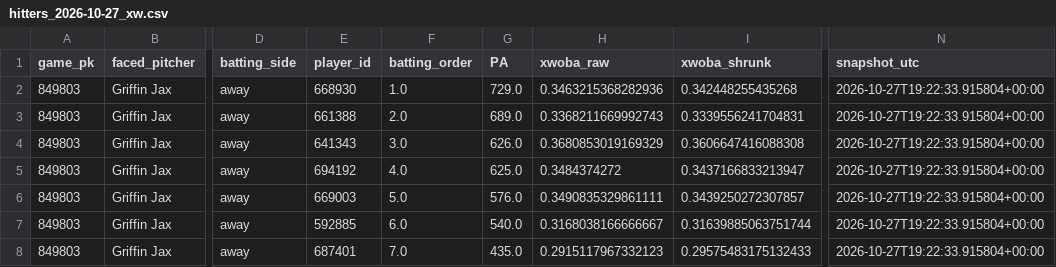
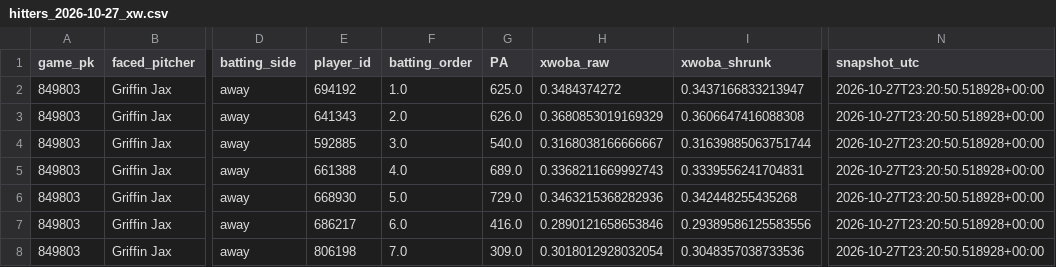
Before and after one commit to Dave356w/Dave356w, a CSV file: data/hitters_2026-10-27_xw.csv, drawn as a sheet; only a part is shown, gaps mark what is left out; the diff covers the shown part only; the diff names each change by its address in the sheet, - before the commit and + after, or states it on an @@ line.

```diff
--- a/data/hitters_2026-10-27_xw.csv
+++ b/data/hitters_2026-10-27_xw.csv
-E2 (player_id): 668930
+E2 (player_id): 694192
-G2 (PA): 729.0
+G2 (PA): 625.0
-H2 (xwoba_raw): 0.3463215368282936
+H2 (xwoba_raw): 0.3484374272
-I2 (xwoba_shrunk): 0.342448255435268
+I2 (xwoba_shrunk): 0.3437166833213947
-N2:N8 (snapshot_utc): 2026-10-27T19:22:33.915804+00:00
+N2:N8 (snapshot_utc): 2026-10-27T23:20:50.518928+00:00
-E3 (player_id): 661388
+E3 (player_id): 641343
-G3 (PA): 689.0
+G3 (PA): 626.0
-H3 (xwoba_raw): 0.3368211669992743
+H3 (xwoba_raw): 0.3680853019169329
-I3 (xwoba_shrunk): 0.3339556241704831
+I3 (xwoba_shrunk): 0.3606647416088308
-E4 (player_id): 641343
+E4 (player_id): 592885
-G4 (PA): 626.0
+G4 (PA): 540.0
-H4 (xwoba_raw): 0.3680853019169329
+H4 (xwoba_raw): 0.3168038166666667
-I4 (xwoba_shrunk): 0.3606647416088308
+I4 (xwoba_shrunk): 0.31639885063751744
-E5 (player_id): 694192
+E5 (player_id): 661388
-G5 (PA): 625.0
+G5 (PA): 689.0
-H5 (xwoba_raw): 0.3484374272
+H5 (xwoba_raw): 0.3368211669992743
-I5 (xwoba_shrunk): 0.3437166833213947
+I5 (xwoba_shrunk): 0.3339556241704831
-E6 (player_id): 669003
+E6 (player_id): 668930
-G6 (PA): 576.0
+G6 (PA): 729.0
-H6 (xwoba_raw): 0.3490835329861111
+H6 (xwoba_raw): 0.3463215368282936
-I6 (xwoba_shrunk): 0.3439250272307857
+I6 (xwoba_shrunk): 0.342448255435268
-E7 (player_id): 592885
+E7 (player_id): 686217
-G7 (PA): 540.0
+G7 (PA): 416.0
-H7 (xwoba_raw): 0.3168038166666667
+H7 (xwoba_raw): 0.2890121658653846
-I7 (xwoba_shrunk): 0.31639885063751744
+I7 (xwoba_shrunk): 0.29389586125583556
-E8 (player_id): 687401
+E8 (player_id): 806198
-G8 (PA): 435.0
+G8 (PA): 309.0
-H8 (xwoba_raw): 0.2915117967332123
+H8 (xwoba_raw): 0.3018012928032054
-I8 (xwoba_shrunk): 0.29575483175132433
+I8 (xwoba_shrunk): 0.3048357038733536
```
Also changed, not shown: 9 added rows and 6 edited cells elsewhere in this file, data/leans_2026-10-27_pl.csv, data/leans_2026-10-27_xw.csv, 4 other files.
